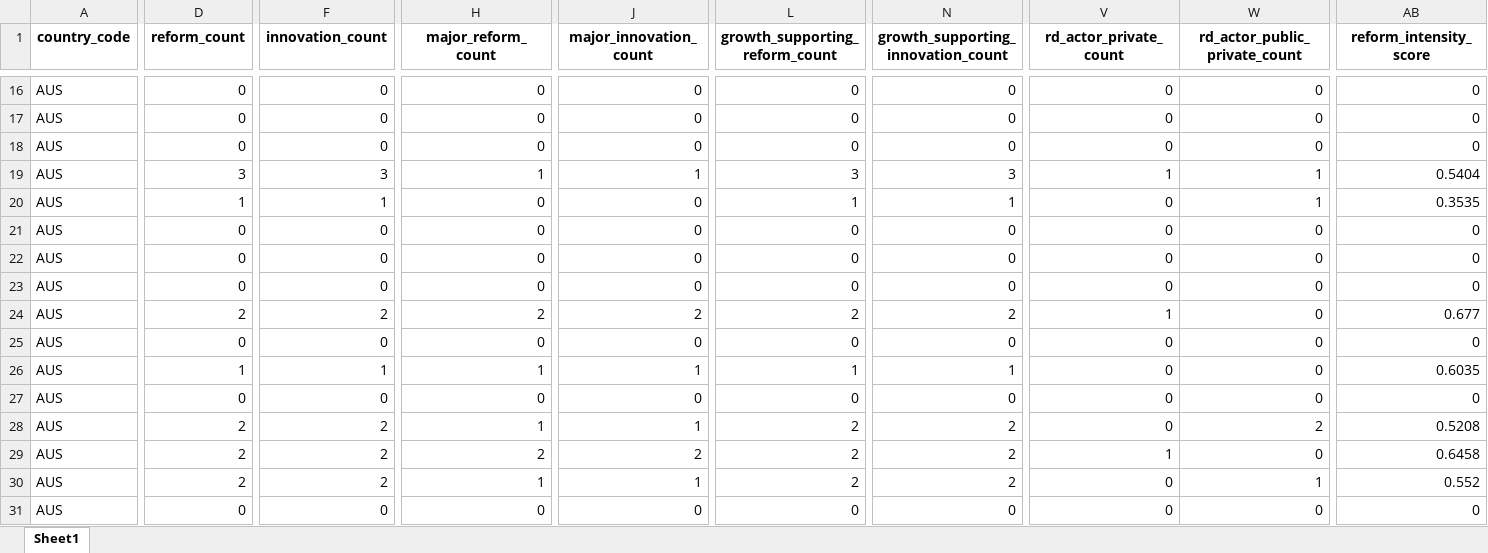
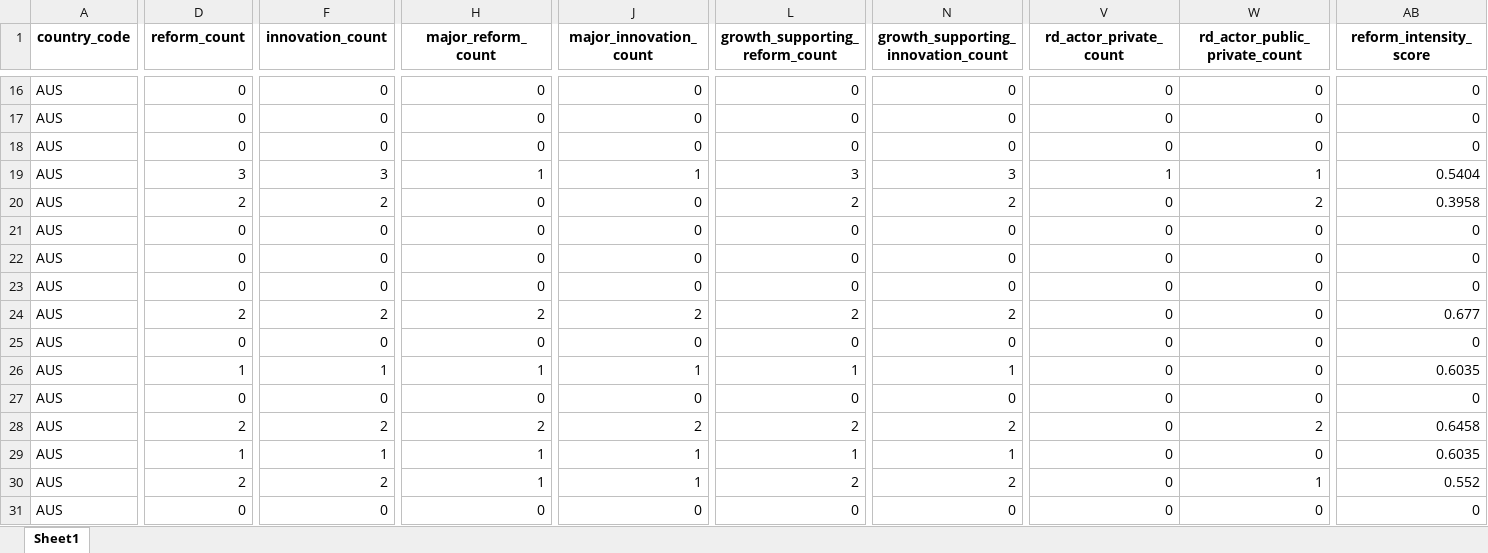
Before and after one commit to Dayacha/Innovation-Policy, an Excel workbook: Data/output/reforms/output/reform_panel.xlsx, sheet Sheet1, drawn as a sheet; only a part is shown, gaps mark what is left out; values as stored, in another font and other column widths than the file's, no borders; the diff covers the shown part only; the diff names each change by its address in the sheet, - before the commit and + after, or states it on an @@ line.

```diff
--- a/Data/output/reforms/output/reform_panel.xlsx (sheet Sheet1)
+++ b/Data/output/reforms/output/reform_panel.xlsx (sheet Sheet1)
-D20 (reform_count): 1
+D20 (reform_count): 2
-F20 (innovation_count): 1
+F20 (innovation_count): 2
-L20 (growth_supporting_reform_count): 1
+L20 (growth_supporting_reform_count): 2
-N20: 1
+N20: 2
-W20 (rd_actor_public_private_count): 1
+W20 (rd_actor_public_private_count): 2
-AB20 (reform_intensity_score): 0.3535
+AB20 (reform_intensity_score): 0.3958
-V24 (rd_actor_private_count): 1
+V24 (rd_actor_private_count): 0
-H28 (major_reform_count): 1
+H28 (major_reform_count): 2
-J28 (major_innovation_count): 1
+J28 (major_innovation_count): 2
-AB28 (reform_intensity_score): 0.5208
+AB28 (reform_intensity_score): 0.6458
-D29 (reform_count): 2
+D29 (reform_count): 1
-F29 (innovation_count): 2
+F29 (innovation_count): 1
-H29 (major_reform_count): 2
+H29 (major_reform_count): 1
-J29 (major_innovation_count): 2
+J29 (major_innovation_count): 1
-L29 (growth_supporting_reform_count): 2
+L29 (growth_supporting_reform_count): 1
-N29: 2
+N29: 1
-V29 (rd_actor_private_count): 1
+V29 (rd_actor_private_count): 0
-AB29 (reform_intensity_score): 0.6458
+AB29 (reform_intensity_score): 0.6035
```
Also changed, not shown: 84 edited cells elsewhere in this sheet, 10 other files.
